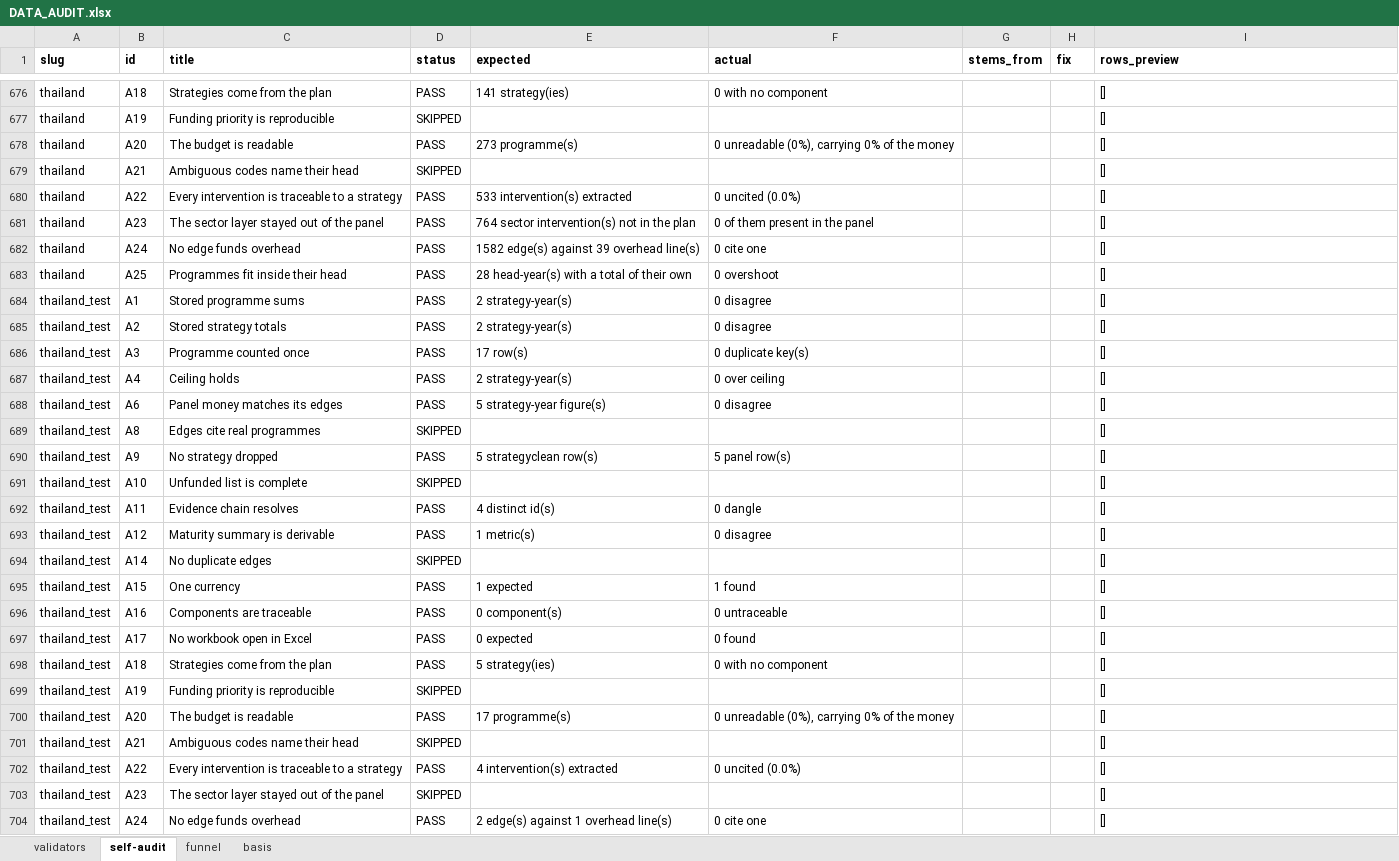
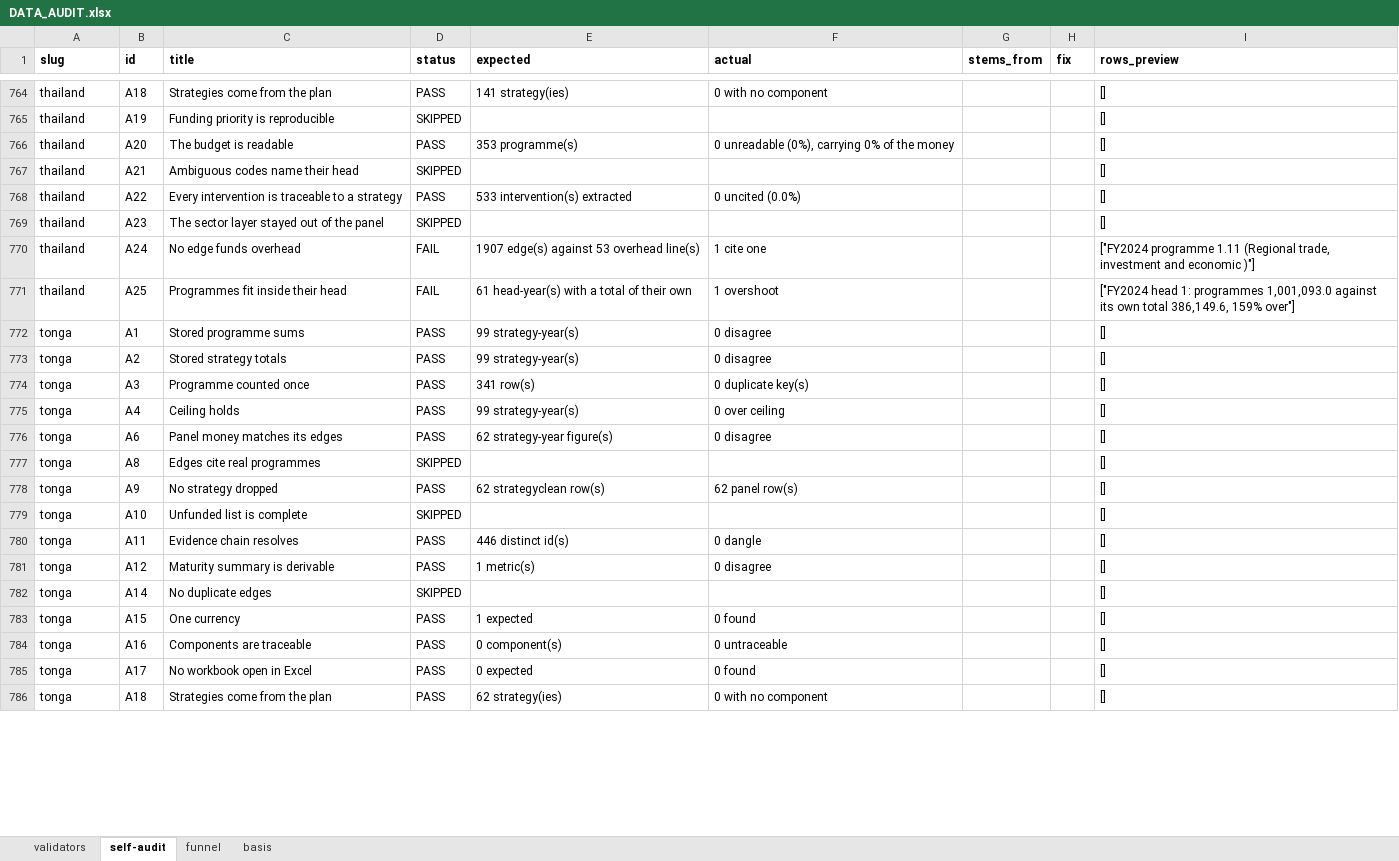
Before and after one commit to SebPasha/PVII_AI_Unveils_Tomorrow_Dashboard, an Excel workbook: DATA_AUDIT.xlsx, sheet self-audit, drawn as a sheet; only a part is shown, gaps mark what is left out; values as stored, in another font and other column widths than the file's, no borders; removed rows and columns are numbered as before the commit, all else as after; the diff covers the shown part only; the diff names each change by its address in the sheet, - before the commit and + after, or states it on an @@ line.

```diff
--- a/DATA_AUDIT.xlsx (sheet self-audit)
+++ b/DATA_AUDIT.xlsx (sheet self-audit)
-E766 (expected): 273 programme(s)
+E766 (expected): 353 programme(s)
-D769 (status): PASS
+D769 (status): SKIPPED
-E769 (expected): 764 sector intervention(s) not in the plan
+E769 (expected): (empty)
-F769 (actual): 0 of them present in the panel
+F769 (actual): (empty)
-D770:D771 (status): PASS
+D770:D771 (status): FAIL
-E770 (expected): 1582 edge(s) against 39 overhead line(s)
+E770 (expected): 1907 edge(s) against 53 overhead line(s)
-F770 (actual): 0 cite one
+F770 (actual): 1 cite one
-I770 (rows_preview): []
+I770 (rows_preview): ["FY2024 programme 1.11 (Regional trade, investment and economic )"]
-E771 (expected): 28 head-year(s) with a total of their own
+E771 (expected): 61 head-year(s) with a total of their own
-F771 (actual): 0 overshoot
+F771 (actual): 1 overshoot
-I771 (rows_preview): []
+I771 (rows_preview): ["FY2024 head 1: programmes 1,001,093.0 against its own total 386,149.6, 159% over"]
-A772:A786 (slug): thailand_test
+A772:A786 (slug): tonga
-E772:E773 (expected): 2 strategy-year(s)
+E772:E773 (expected): 99 strategy-year(s)
-E774 (expected): 17 row(s)
+E774 (expected): 341 row(s)
-E775 (expected): 2 strategy-year(s)
+E775 (expected): 99 strategy-year(s)
-E776 (expected): 5 strategy-year figure(s)
+E776 (expected): 62 strategy-year figure(s)
-E778 (expected): 5 strategyclean row(s)
+E778 (expected): 62 strategyclean row(s)
-F778 (actual): 5 panel row(s)
+F778 (actual): 62 panel row(s)
-E780 (expected): 4 distinct id(s)
+E780 (expected): 446 distinct id(s)
-F783 (actual): 1 found
+F783 (actual): 0 found
-E786 (expected): 5 strategy(ies)
+E786 (expected): 62 strategy(ies)
-row 699: thailand_test | A19 | Funding priority is reproducible | SKIPPED |  |  |  |  | []
-row 700: thailand_test | A20 | The budget is readable | PASS | 17 programme(s) | 0 unreadable (0%), carrying 0% of the money |  |  | []
-row 701: thailand_test | A21 | Ambiguous codes name their head | SKIPPED |  |  |  |  | []
-row 702: thailand_test | A22 | Every intervention is traceable to a strategy | PASS | 4 intervention(s) extracted | 0 uncited (0.0%) |  |  | []
-row 703: thailand_test | A23 | The sector layer stayed out of the panel | SKIPPED |  |  |  |  | []
-row 704: thailand_test | A24 | No edge funds overhead | PASS | 2 edge(s) against 1 overhead line(s) | 0 cite one |  |  | []
```
Also changed, not shown: 110 added rows, 60 removed rows and 369 edited cells elsewhere in this sheet, sheet validators, sheet basis, sheet funnel, DATA_ISSUES.xlsx, FIXES.xlsx, 8 other files.
